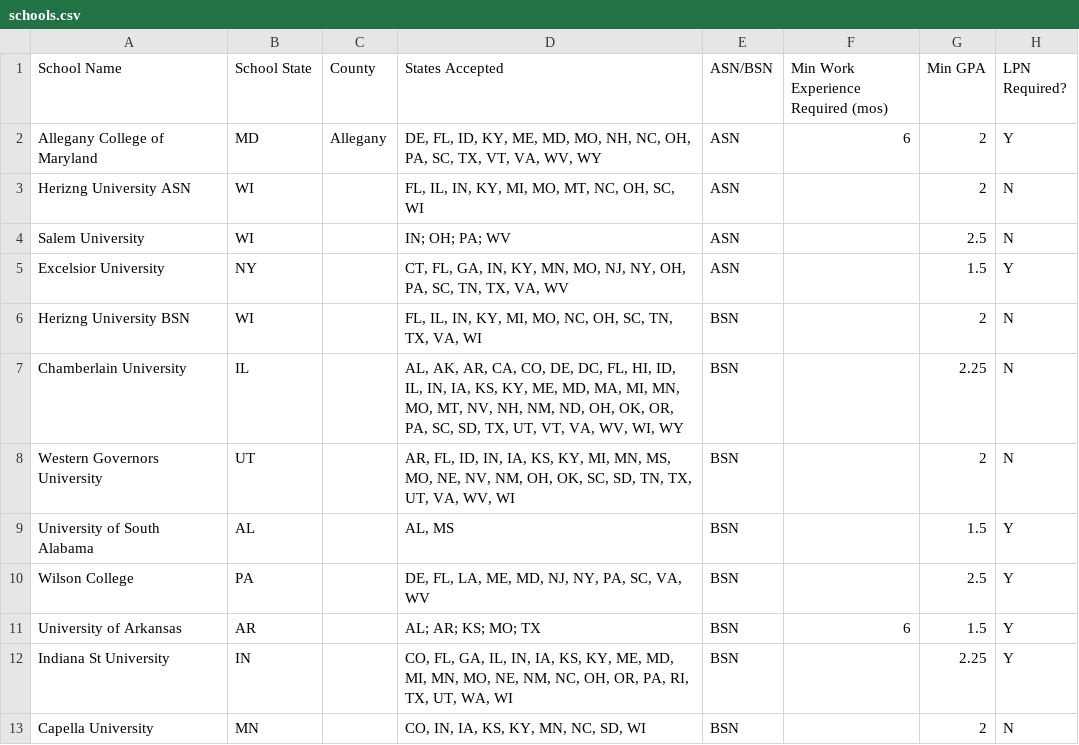
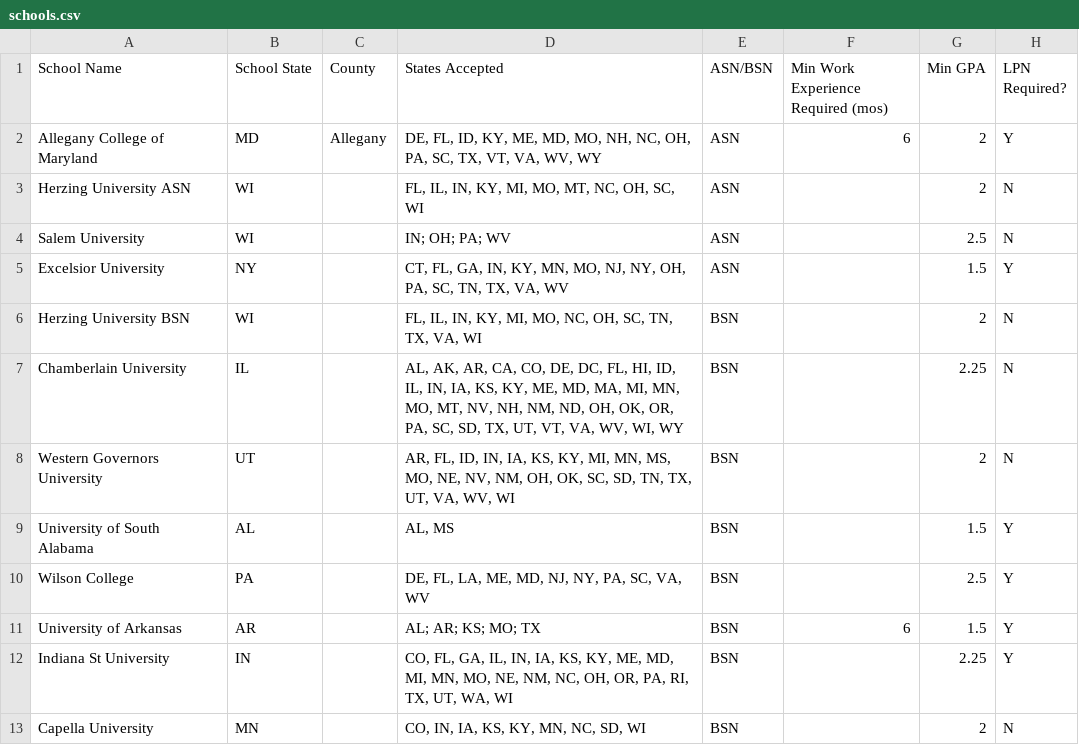
Before and after one commit to wadood-ahmed-atp/school-calculator-poc, a CSV file: schools.csv, drawn as a sheet; only a part is shown; the diff names each change by its address in the sheet, - before the commit and + after, or states it on an @@ line.

Commit message:
Update schools.csv
Updated the school name Herzing

```diff
--- a/schools.csv
+++ b/schools.csv
-A3 (School Name): Herizng University ASN
+A3 (School Name): Herzing University ASN
-A6 (School Name): Herizng University BSN
+A6 (School Name): Herzing University BSN
```
